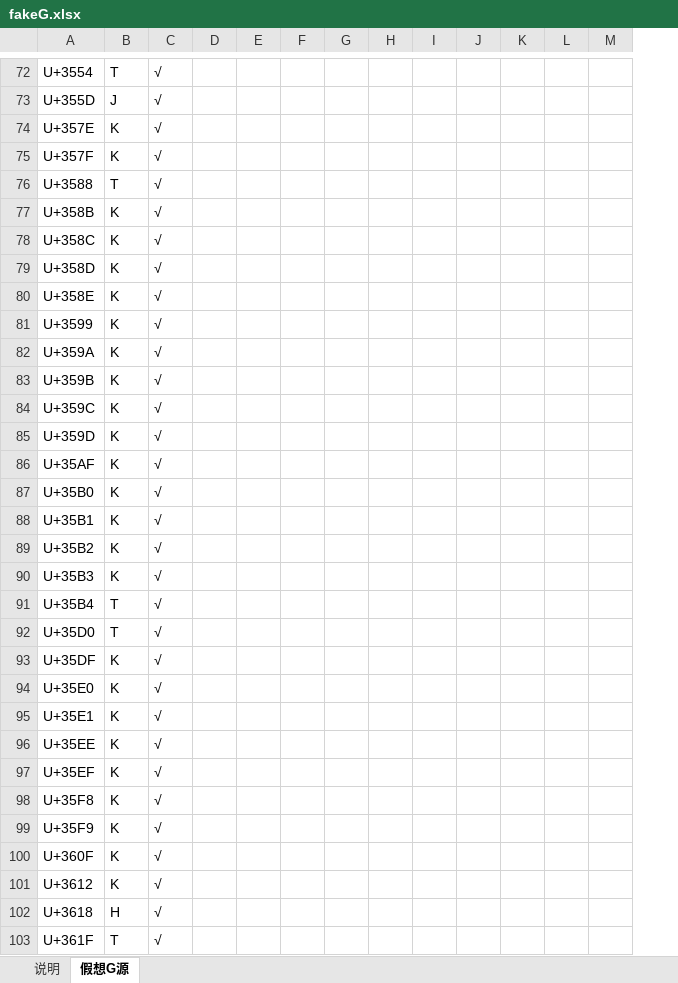
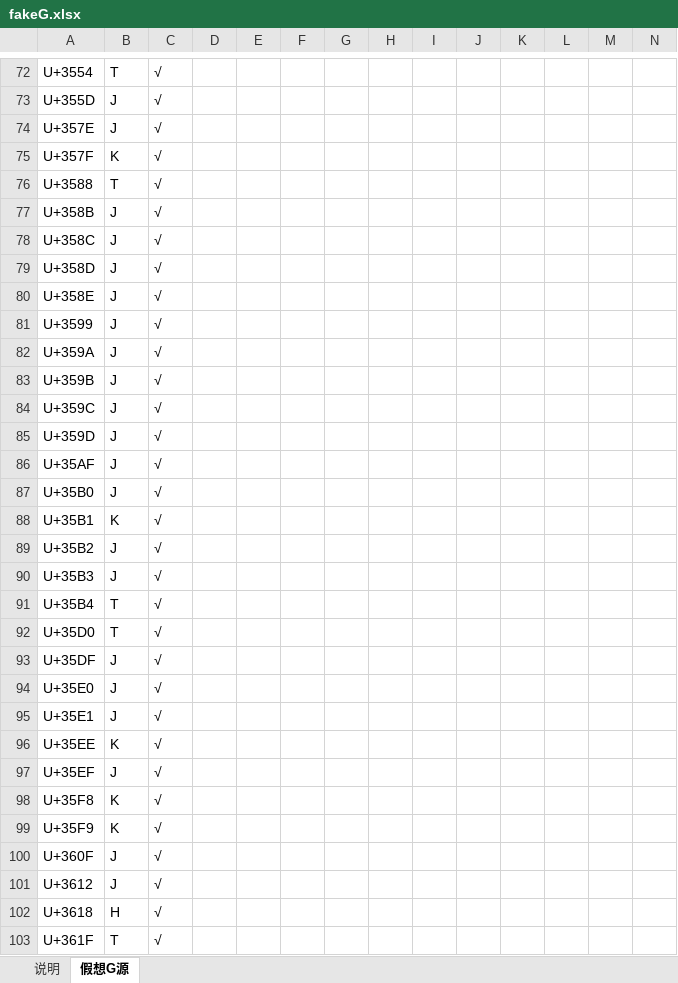
Before and after one commit to takushun-wu/WenJinMincho, an Excel workbook: etc/fakeG.xlsx, sheet 假想G源, drawn as a sheet; only a part is shown, gaps mark what is left out; values as stored, in another font and other column widths than the file's, no borders; conditional formats not drawn; the diff covers the shown part only; the diff names each change by its address in the sheet, - before the commit and + after, or states it on an @@ line.

```diff
--- a/etc/fakeG.xlsx (sheet 假想G源)
+++ b/etc/fakeG.xlsx (sheet 假想G源)
+column M, empty
-B74: K
+B74: J
-B77:B87: K
+B77:B87: J
-B89:B90: K
+B89:B90: J
-B93:B95: K
+B93:B95: J
-B97: K
+B97: J
-B100:B101: K
+B100:B101: J
```
Also changed, not shown: 4 added rows and 44 edited cells elsewhere in this sheet, sheet 说明, 23 other files.
